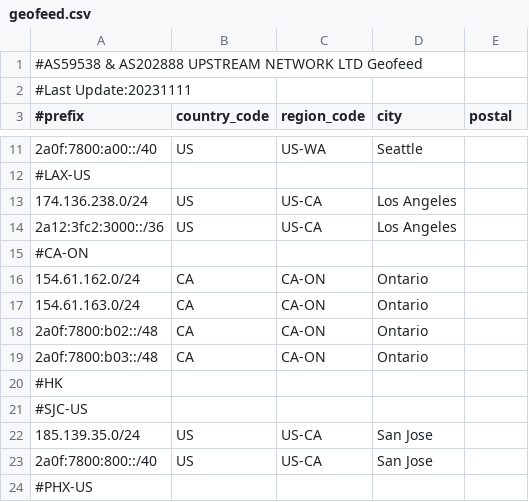
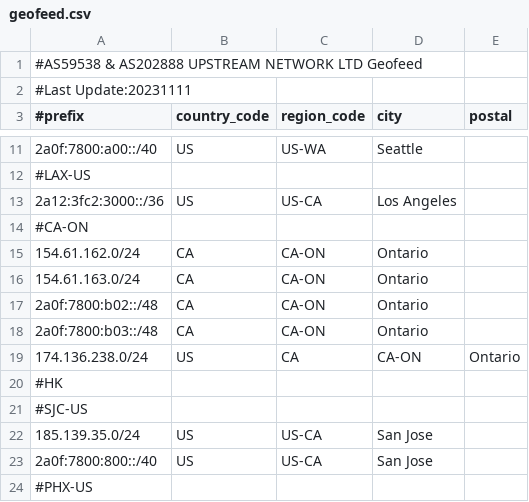
Before and after one commit to zh-network/online-resources, a CSV file: bgp/geofeed.csv, drawn as a sheet; only a part is shown, gaps mark what is left out.

Commit message:
Update geofeed.csv

```diff
--- a/bgp/geofeed.csv
+++ b/bgp/geofeed.csv
@@ -12,3 +12,2 @@
 #LAX-US
-174.136.238.0/24,US,US-CA,Los Angeles,
 2a12:3fc2:3000::/36,US,US-CA,Los Angeles,
@@ -19,2 +18,3 @@
 2a0f:7800:b03::/48,CA,CA-ON,Ontario,
+174.136.238.0/24,US,CA,CA-ON,Ontario,
 #HK
```
